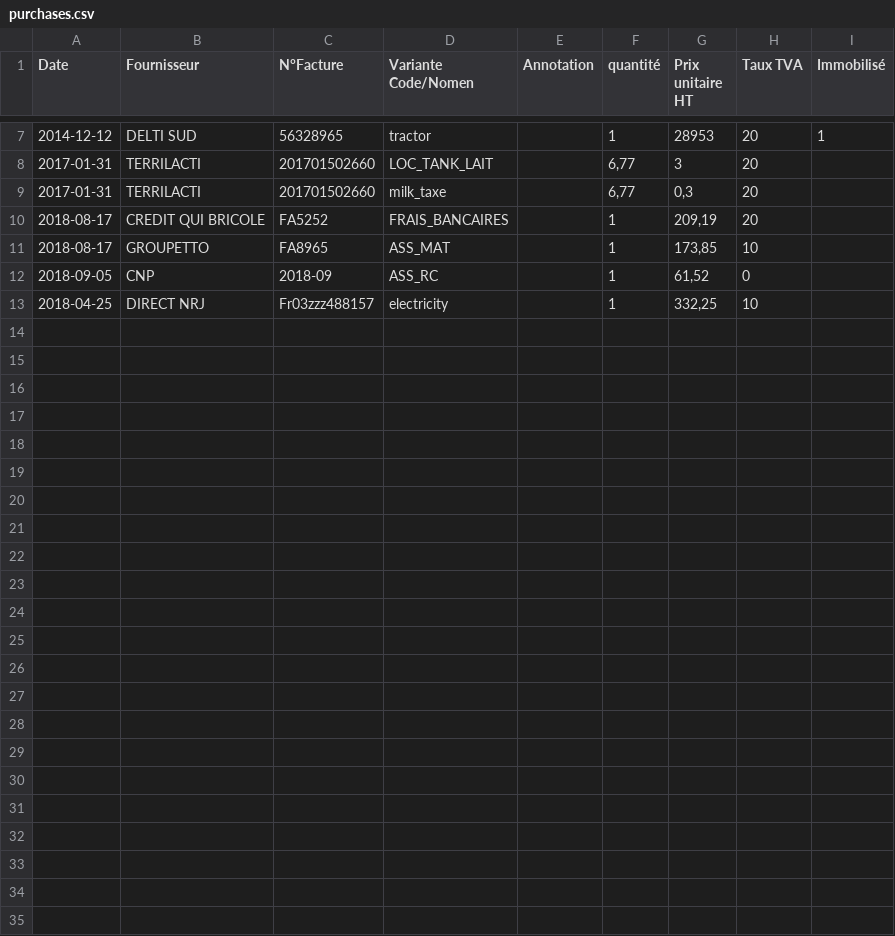
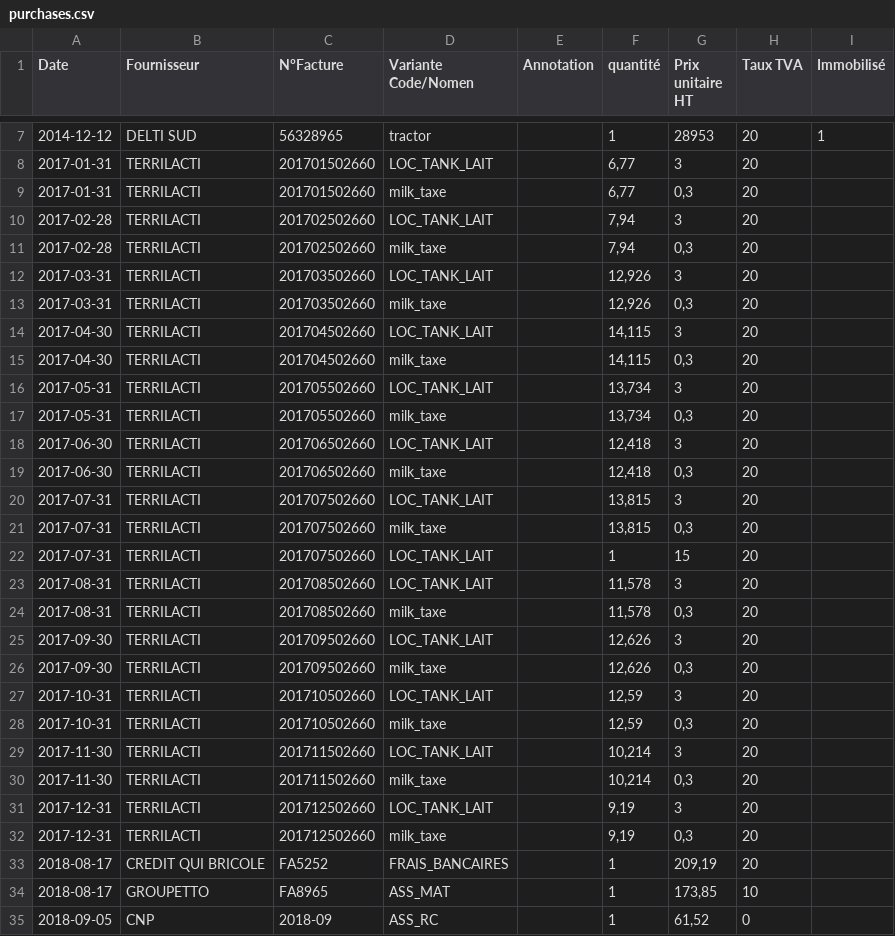
Before and after one commit to ekylibre/first_run-demo, a CSV file: alamano/purchases.csv, drawn as a sheet; only a part is shown, gaps mark what is left out; the shorter side is filled out with more unchanged rows.

```diff
--- a/alamano/purchases.csv
+++ b/alamano/purchases.csv
@@ -9,2 +9,25 @@ Date,Fournisseur,N°Facture,Variante Code/Nomen,Annotation,quantité,Prix unitai
 2017-01-31,TERRILACTI,201701502660,milk_taxe,,"6,77","0,3",20,
+2017-02-28,TERRILACTI,201702502660,LOC_TANK_LAIT,,"7,94",3,20,
+2017-02-28,TERRILACTI,201702502660,milk_taxe,,"7,94","0,3",20,
+2017-03-31,TERRILACTI,201703502660,LOC_TANK_LAIT,,"12,926",3,20,
+2017-03-31,TERRILACTI,201703502660,milk_taxe,,"12,926","0,3",20,
+2017-04-30,TERRILACTI,201704502660,LOC_TANK_LAIT,,"14,115",3,20,
+2017-04-30,TERRILACTI,201704502660,milk_taxe,,"14,115","0,3",20,
+2017-05-31,TERRILACTI,201705502660,LOC_TANK_LAIT,,"13,734",3,20,
+2017-05-31,TERRILACTI,201705502660,milk_taxe,,"13,734","0,3",20,
+2017-06-30,TERRILACTI,201706502660,LOC_TANK_LAIT,,"12,418",3,20,
+2017-06-30,TERRILACTI,201706502660,milk_taxe,,"12,418","0,3",20,
+2017-07-31,TERRILACTI,201707502660,LOC_TANK_LAIT,,"13,815",3,20,
+2017-07-31,TERRILACTI,201707502660,milk_taxe,,"13,815","0,3",20,
+2017-07-31,TERRILACTI,201707502660,LOC_TANK_LAIT,,1,15,20,
+2017-08-31,TERRILACTI,201708502660,LOC_TANK_LAIT,,"11,578",3,20,
+2017-08-31,TERRILACTI,201708502660,milk_taxe,,"11,578","0,3",20,
+2017-09-30,TERRILACTI,201709502660,LOC_TANK_LAIT,,"12,626",3,20,
+2017-09-30,TERRILACTI,201709502660,milk_taxe,,"12,626","0,3",20,
+2017-10-31,TERRILACTI,201710502660,LOC_TANK_LAIT,,"12,59",3,20,
+2017-10-31,TERRILACTI,201710502660,milk_taxe,,"12,59","0,3",20,
+2017-11-30,TERRILACTI,201711502660,LOC_TANK_LAIT,,"10,214",3,20,
+2017-11-30,TERRILACTI,201711502660,milk_taxe,,"10,214","0,3",20,
+2017-12-31,TERRILACTI,201712502660,LOC_TANK_LAIT,,"9,19",3,20,
+2017-12-31,TERRILACTI,201712502660,milk_taxe,,"9,19","0,3",20,
 2018-08-17,CREDIT QUI BRICOLE,FA5252,FRAIS_BANCAIRES,,1,"209,19",20,
```
Also changed, not shown: alamano/incoming_payments.csv, alamano/outgoing_payments.csv, 33 other files.
